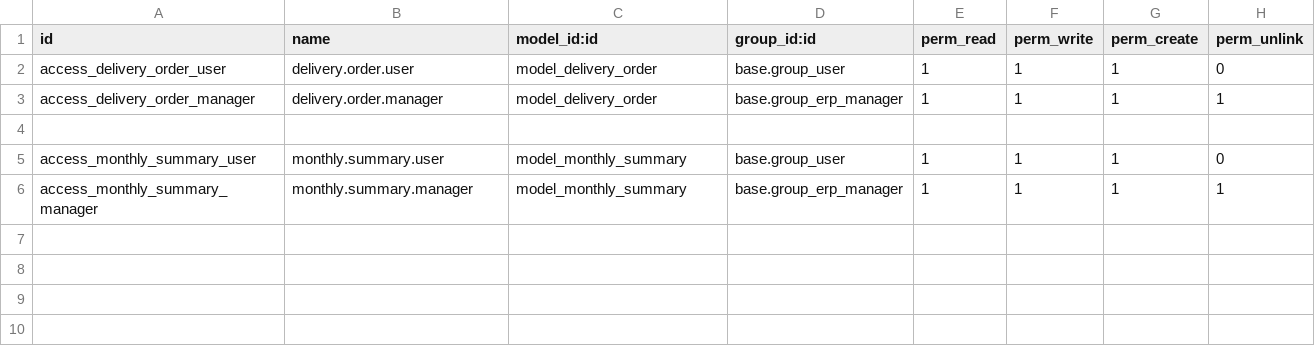
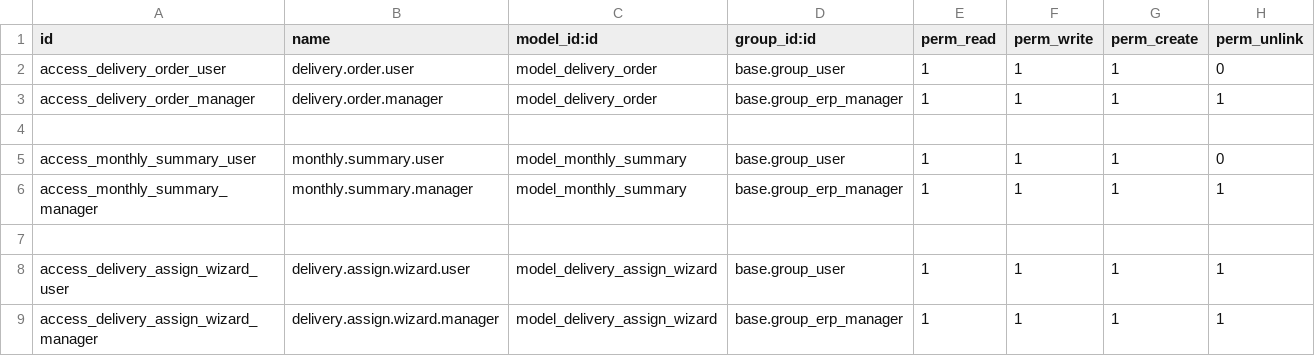
Before and after one commit to dianprasetyoo/odoo_learn, a CSV file: training/delivery_aggregator/security/ir.model.access.csv, drawn as a sheet.

Commit message:
add model inherit delivery order

```diff
--- a/training/delivery_aggregator/security/ir.model.access.csv
+++ b/training/delivery_aggregator/security/ir.model.access.csv
@@ -6 +6,4 @@ access_monthly_summary_user,monthly.summary.user,model_monthly_summary,base.grou
 access_monthly_summary_manager,monthly.summary.manager,model_monthly_summary,base.group_erp_manager,1,1,1,1
+
+access_delivery_assign_wizard_user,delivery.assign.wizard.user,model_delivery_assign_wizard,base.group_user,1,1,1,1
+access_delivery_assign_wizard_manager,delivery.assign.wizard.manager,model_delivery_assign_wizard,base.group_erp_manager,1,1,1,1
```
Also changed, not shown: 8 other files.
